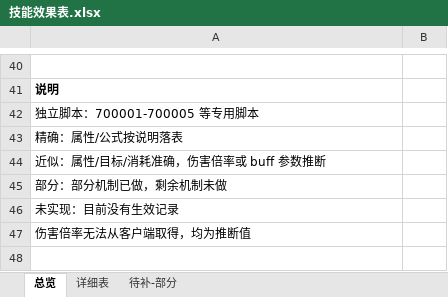
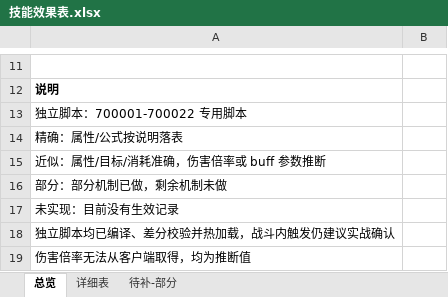
Before and after one commit to guaidancc-web/XCQY, an Excel workbook: docs/技能效果表.xlsx, sheet 总览, drawn as a sheet; only a part is shown, gaps mark what is left out; values as stored, in another font and other column widths than the file's, no borders; addresses are those after the commit; the diff covers the shown part only; the diff names each change by its address in the sheet, - before the commit and + after, or states it on an @@ line.

Commit message:
独立脚本 700013-700022：补完剩余 2025 技能并修正多段目标
- 60280 召唤减主人冷却、67111 暗域、67331 死亡冲锋、67335 死亡追击、67345 天佑、67361 搬山
- 67333/67342 怒气、67368 附加治疗/护盾、67300 伤害分担、67378 相邻溅射
- 多段技能 target_list 按客户端逐段补全；修复独立脚本直接返回原始 buff 元组的问题

```diff
--- a/docs/技能效果表.xlsx (sheet 总览)
+++ b/docs/技能效果表.xlsx (sheet 总览)
-A13: 独立脚本：700001-700005 等专用脚本
+A13: 独立脚本：700001-700022 专用脚本
+row 18: 独立脚本均已编译、差分校验并热加载，战斗内触发仍建议实战确认
```
Also changed, not shown: 3 added rows, 32 removed rows, 2 edited cells and cell formats elsewhere in this sheet, sheet 待补-部分, sheet 详细表, 14 other files.
